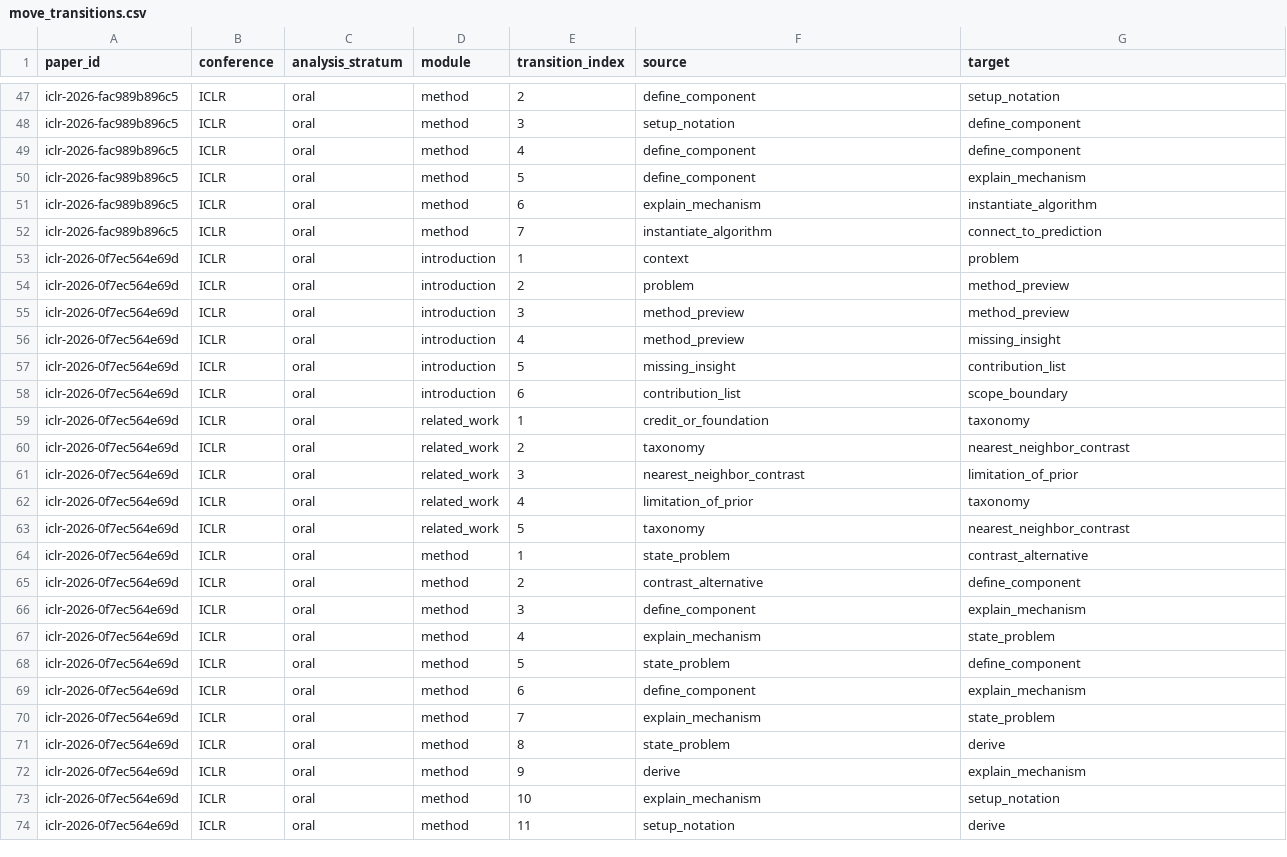
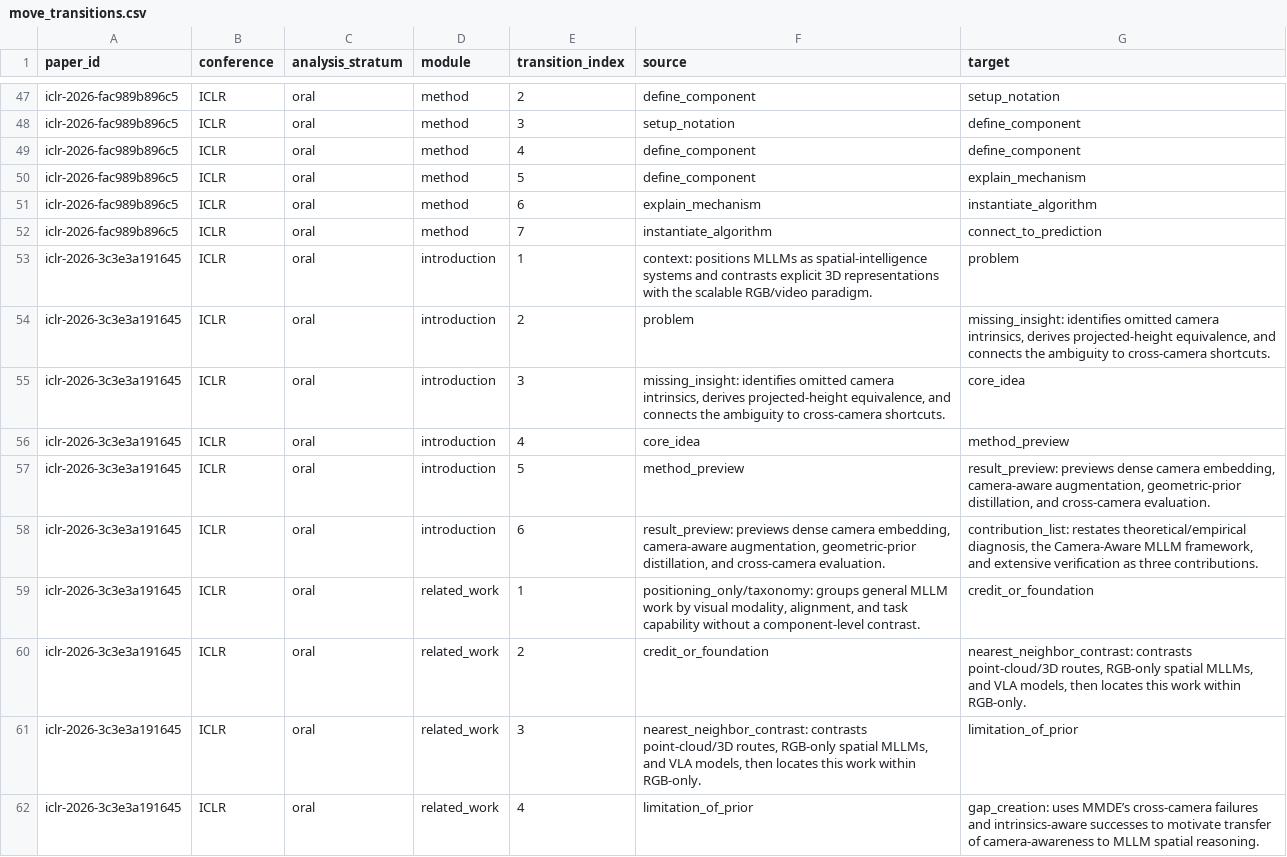
Before and after one commit to ZenAlexa/elite-ml-paper-anatomy-2026, a CSV file: reports/tables/move_transitions.csv, drawn as a sheet; only a part is shown, gaps mark what is left out; the shorter side is filled out with more unchanged rows; the diff covers the shown part only.

```diff
--- a/reports/tables/move_transitions.csv
+++ b/reports/tables/move_transitions.csv
@@ -52 +52,11 @@ iclr-2026-fac989b896c5,ICLR,oral,method,6,explain_mechanism,instantiate_algorith
 iclr-2026-fac989b896c5,ICLR,oral,method,7,instantiate_algorithm,connect_to_prediction
+iclr-2026-3c3e3a191645,ICLR,oral,introduction,1,context: positions MLLMs as spatial-intelligence systems and contrasts explicit 3D representations with the scalable RGB/video paradigm.,problem
+iclr-2026-3c3e3a191645,ICLR,oral,introduction,2,problem,"missing_insight: identifies omitted camera intrinsics, derives projected-height equivalence, and connects the ambiguity to cross-camera shortcuts."
+iclr-2026-3c3e3a191645,ICLR,oral,introduction,3,"missing_insight: identifies omitted camera intrinsics, derives projected-height equivalence, and connects the ambiguity to cross-camera shortcuts.",core_idea
+iclr-2026-3c3e3a191645,ICLR,oral,introduction,4,core_idea,method_preview
+iclr-2026-3c3e3a191645,ICLR,oral,introduction,5,method_preview,"result_preview: previews dense camera embedding, camera-aware augmentation, geometric-prior distillation, and cross-camera evaluation."
+iclr-2026-3c3e3a191645,ICLR,oral,introduction,6,"result_preview: previews dense camera embedding, camera-aware augmentation, geometric-prior distillation, and cross-camera evaluation.","contribution_list: restates theoretical/empirical diagnosis, the Camera-Aware MLLM framework, and extensive verification as three contributions."
+iclr-2026-3c3e3a191645,ICLR,oral,related_work,1,"positioning_only/taxonomy: groups general MLLM work by visual modality, alignment, and task capability without a component-level contrast.",credit_or_foundation
+iclr-2026-3c3e3a191645,ICLR,oral,related_work,2,credit_or_foundation,"nearest_neighbor_contrast: contrasts point-cloud/3D routes, RGB-only spatial MLLMs, and VLA models, then locates this work within RGB-only."
+iclr-2026-3c3e3a191645,ICLR,oral,related_work,3,"nearest_neighbor_contrast: contrasts point-cloud/3D routes, RGB-only spatial MLLMs, and VLA models, then locates this work within RGB-only.",limitation_of_prior
+iclr-2026-3c3e3a191645,ICLR,oral,related_work,4,limitation_of_prior,gap_creation: uses MMDE’s cross-camera failures and intrinsics-aware successes to motivate transfer of camera-awareness to MLLM spatial reasoning.
```
Also changed, not shown: 10 added rows elsewhere in this file, reports/tables/experimental_design_inventory.csv, reports/tables/move_inventory.csv, 27 other files.
